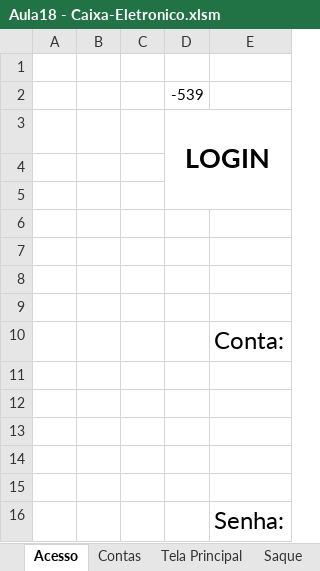
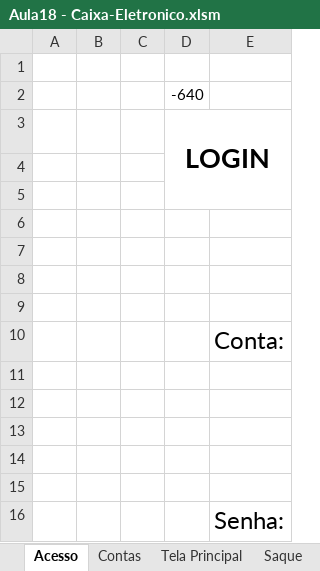
Before and after one commit to Rodr1goCN/EXCEL-POWER-BI, an Excel workbook: Excel/Userform/Aula18 - Caixa-Eletronico.xlsm, sheet Acesso, drawn as a sheet; values as stored, in another font and other column widths than the file's, no borders; charts and pictures not drawn; the diff names each change by its address in the sheet, - before the commit and + after, or states it on an @@ line.

```diff
--- a/Excel/Userform/Aula18 - Caixa-Eletronico.xlsm (sheet Acesso)
+++ b/Excel/Userform/Aula18 - Caixa-Eletronico.xlsm (sheet Acesso)
-D2: -539
+D2: -640
```
Also changed, not shown: sheet Transações, sheet Saque, sheet Contas, sheet Dinheiro do Saque, sheet Tela Principal, other sheet tabs, charts or pictures.
